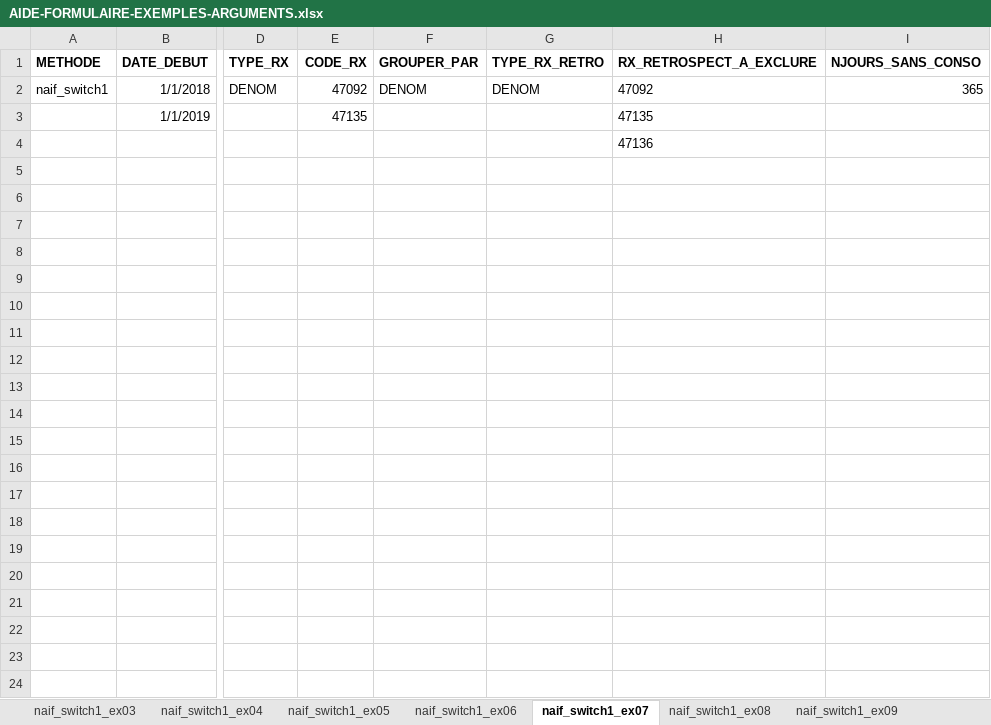
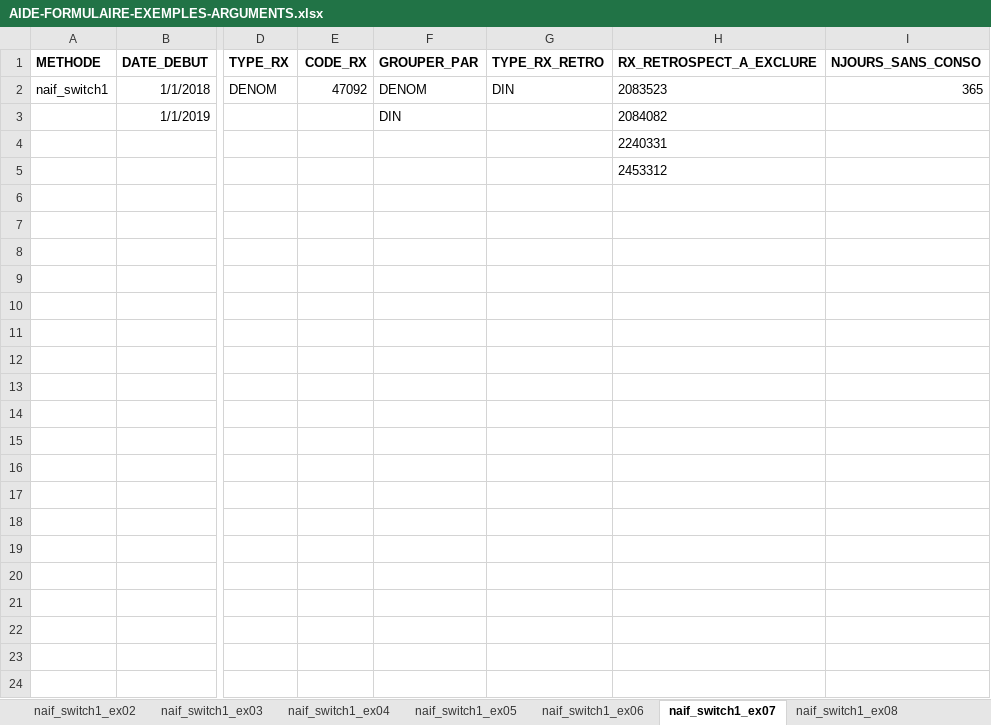
Before and after one commit to INESSS-QC/inesss1, an Excel workbook: Documentation/AIDE-FORMULAIRE-EXEMPLES-ARGUMENTS.xlsx, sheet naif_switch1_ex07, drawn as a sheet; only a part is shown, gaps mark what is left out; values as stored, in another font and other column widths than the file's, no borders; the diff names each change by its address in the sheet, - before the commit and + after, or states it on an @@ line.

```diff
--- a/Documentation/AIDE-FORMULAIRE-EXEMPLES-ARGUMENTS.xlsx (sheet naif_switch1_ex07)
+++ b/Documentation/AIDE-FORMULAIRE-EXEMPLES-ARGUMENTS.xlsx (sheet naif_switch1_ex07)
+sheet tab: naif_switch1_ex02
-G2 (TYPE_RX_RETRO): DENOM
+G2 (TYPE_RX_RETRO): DIN
-H2 (RX_RETROSPECT_A_EXCLURE): 47092
+H2 (RX_RETROSPECT_A_EXCLURE): 2083523
-E3 (CODE_RX): 47135
+E3 (CODE_RX): (empty)
-F3 (GROUPER_PAR): (empty)
+F3 (GROUPER_PAR): DIN
-H3 (RX_RETROSPECT_A_EXCLURE): 47135
+H3 (RX_RETROSPECT_A_EXCLURE): 2084082
-H4 (RX_RETROSPECT_A_EXCLURE): 47136
+H4 (RX_RETROSPECT_A_EXCLURE): 2240331
-H5 (RX_RETROSPECT_A_EXCLURE): (empty)
+H5 (RX_RETROSPECT_A_EXCLURE): 2453312
```
Also changed, not shown: sheet naif_switch1_ex08, sheet naif_switch1_ex09, sheet naif_switch1_ex06, sheet stat_gen1_ex03, sheet naif_switch1_ex05, other sheet tabs.
